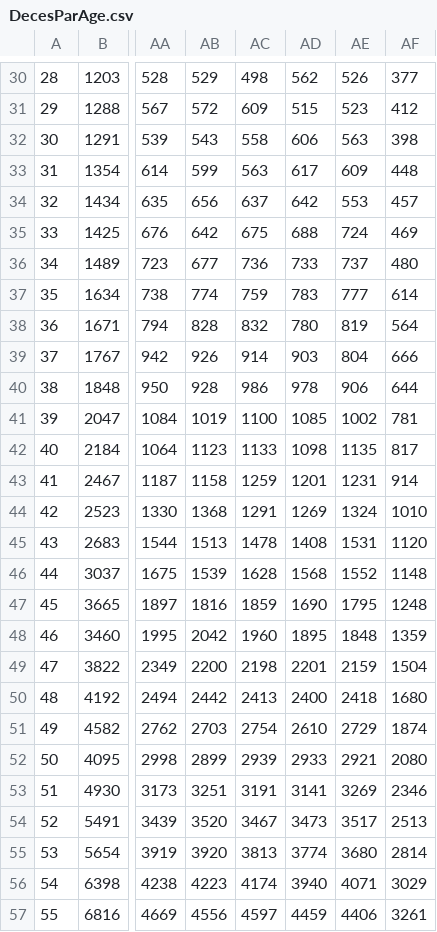
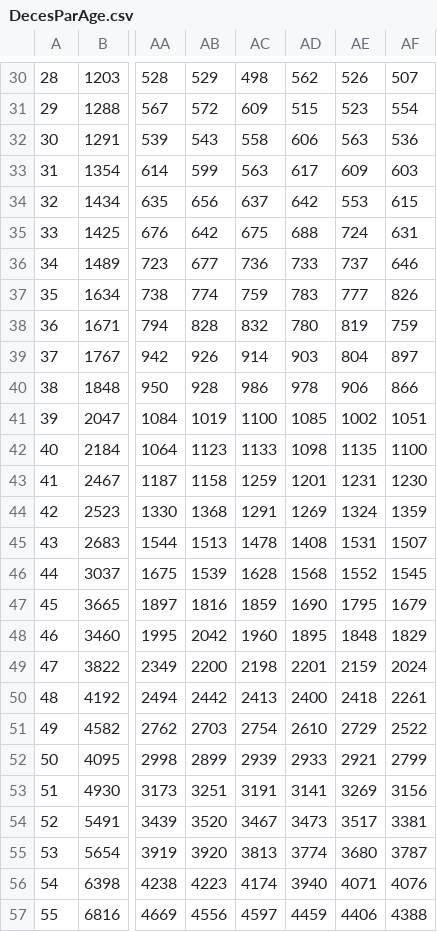
Before and after one commit to kroc702/stats-deces, a CSV file: docs/results/DecesParAge.csv, drawn as a sheet; only a part is shown, gaps mark what is left out; the diff covers the shown part only; the diff names each change by its address in the sheet, - before the commit and + after, or states it on an @@ line.

```diff
--- a/docs/results/DecesParAge.csv
+++ b/docs/results/DecesParAge.csv
-AF30: 377
+AF30: 507
-AF31: 412
+AF31: 554
-AF32: 398
+AF32: 536
-AF33: 448
+AF33: 603
-AF34: 457
+AF34: 615
-AF35: 469
+AF35: 631
-AF36: 480
+AF36: 646
-AF37: 614
+AF37: 826
-AF38: 564
+AF38: 759
-AF39: 666
+AF39: 897
-AF40: 644
+AF40: 866
-AF41: 781
+AF41: 1051
-AF42: 817
+AF42: 1100
-AF43: 914
+AF43: 1230
-AF44: 1010
+AF44: 1359
-AF45: 1120
+AF45: 1507
-AF46: 1148
+AF46: 1545
-AF47: 1248
+AF47: 1679
-AF48: 1359
+AF48: 1829
-AF49: 1504
+AF49: 2024
-AF50: 1680
+AF50: 2261
-AF51: 1874
+AF51: 2522
-AF52: 2080
+AF52: 2799
-AF53: 2346
+AF53: 3156
-AF54: 2513
+AF54: 3381
-AF55: 2814
+AF55: 3787
-AF56: 3029
+AF56: 4076
-AF57: 3261
+AF57: 4388
```
Also changed, not shown: 73 edited cells elsewhere in this file, 1 other file.
